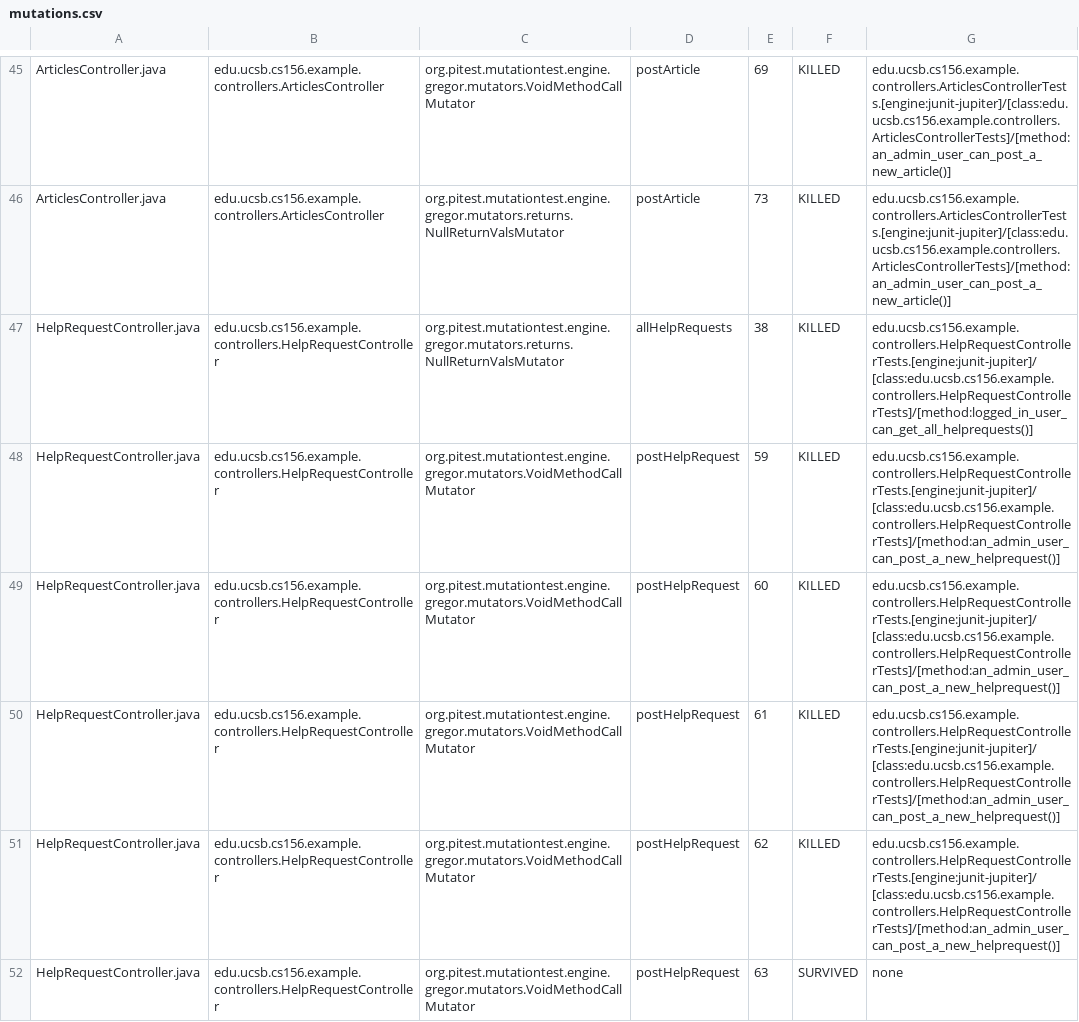
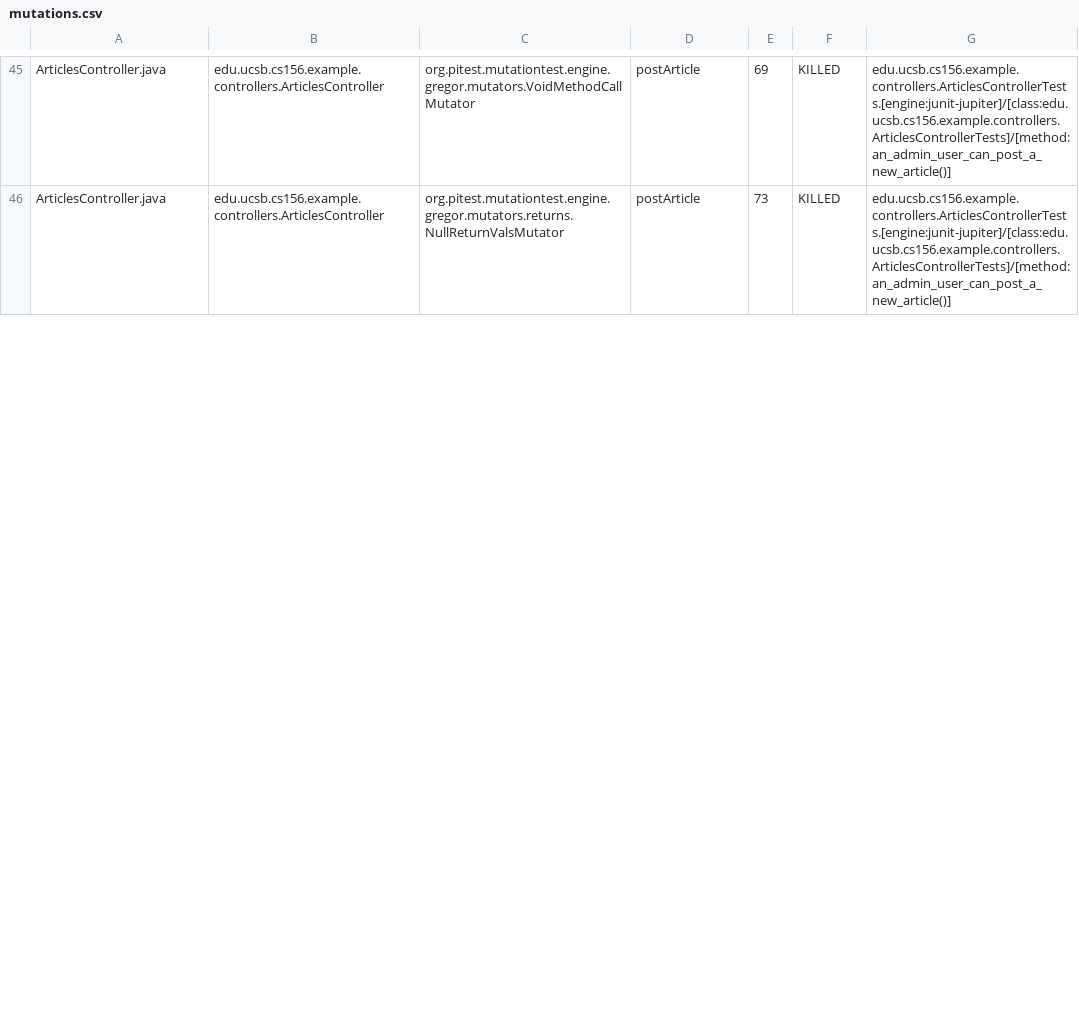
Before and after one commit to ucsb-cs156-f23/team02-f23-5pm-3, a CSV file: pitest/mutations.csv, drawn as a sheet; only a part is shown, gaps mark what is left out; the diff covers the shown part only; the diff names each change by its address in the sheet, - before the commit and + after, or states it on an @@ line.

Commit message:
Deploying to gh-pages from @ ucsb-cs156-f23/team02-f23-5pm-3@f449d6c425b57b5d9137e040513da2909d399bfc 🚀

```diff
--- a/pitest/mutations.csv
+++ b/pitest/mutations.csv
-row 47: HelpRequestController.java | edu.ucsb.cs156.example.controllers.HelpRequestController | org.pitest.mutationtest.engine.gregor.mutators.returns.NullReturnValsMutator | allHelpRequests | 38 | KILLED | edu.ucsb.cs156.example.controllers.HelpRequestControllerTests.[engine:junit-jupiter]/[class:edu.ucsb.cs156.example.controllers.HelpRequestControllerTests]/[method:logged_in_user_can_get_all_helprequests()]
-row 48: HelpRequestController.java | edu.ucsb.cs156.example.controllers.HelpRequestController | org.pitest.mutationtest.engine.gregor.mutators.VoidMethodCallMutator | postHelpRequest | 59 | KILLED | edu.ucsb.cs156.example.controllers.HelpRequestControllerTests.[engine:junit-jupiter]/[class:edu.ucsb.cs156.example.controllers.HelpRequestControllerTests]/[method:an_admin_user_can_post_a_new_helprequest()]
-row 49: HelpRequestController.java | edu.ucsb.cs156.example.controllers.HelpRequestController | org.pitest.mutationtest.engine.gregor.mutators.VoidMethodCallMutator | postHelpRequest | 60 | KILLED | edu.ucsb.cs156.example.controllers.HelpRequestControllerTests.[engine:junit-jupiter]/[class:edu.ucsb.cs156.example.controllers.HelpRequestControllerTests]/[method:an_admin_user_can_post_a_new_helprequest()]
-row 50: HelpRequestController.java | edu.ucsb.cs156.example.controllers.HelpRequestController | org.pitest.mutationtest.engine.gregor.mutators.VoidMethodCallMutator | postHelpRequest | 61 | KILLED | edu.ucsb.cs156.example.controllers.HelpRequestControllerTests.[engine:junit-jupiter]/[class:edu.ucsb.cs156.example.controllers.HelpRequestControllerTests]/[method:an_admin_user_can_post_a_new_helprequest()]
-row 51: HelpRequestController.java | edu.ucsb.cs156.example.controllers.HelpRequestController | org.pitest.mutationtest.engine.gregor.mutators.VoidMethodCallMutator | postHelpRequest | 62 | KILLED | edu.ucsb.cs156.example.controllers.HelpRequestControllerTests.[engine:junit-jupiter]/[class:edu.ucsb.cs156.example.controllers.HelpRequestControllerTests]/[method:an_admin_user_can_post_a_new_helprequest()]
-row 52: HelpRequestController.java | edu.ucsb.cs156.example.controllers.HelpRequestController | org.pitest.mutationtest.engine.gregor.mutators.VoidMethodCallMutator | postHelpRequest | 63 | SURVIVED | none
```
Also changed, not shown: 2 removed rows and 3 edited cells elsewhere in this file, 15 other files.
